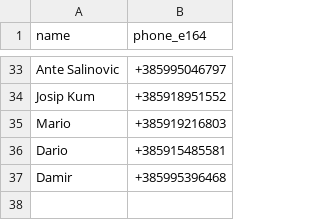
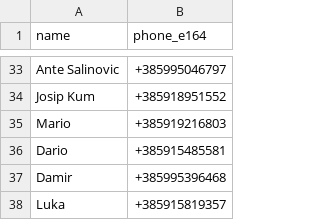
Before and after one commit to damziv/whatsapp-bot, a CSV file: csv/lukagosti.csv, drawn as a sheet; only a part is shown, gaps mark what is left out; the diff names each change by its address in the sheet, - before the commit and + after, or states it on an @@ line.

```diff
--- a/csv/lukagosti.csv
+++ b/csv/lukagosti.csv
+row 38: Luka | +385915819357
```
Also changed, not shown: 4 other files.
